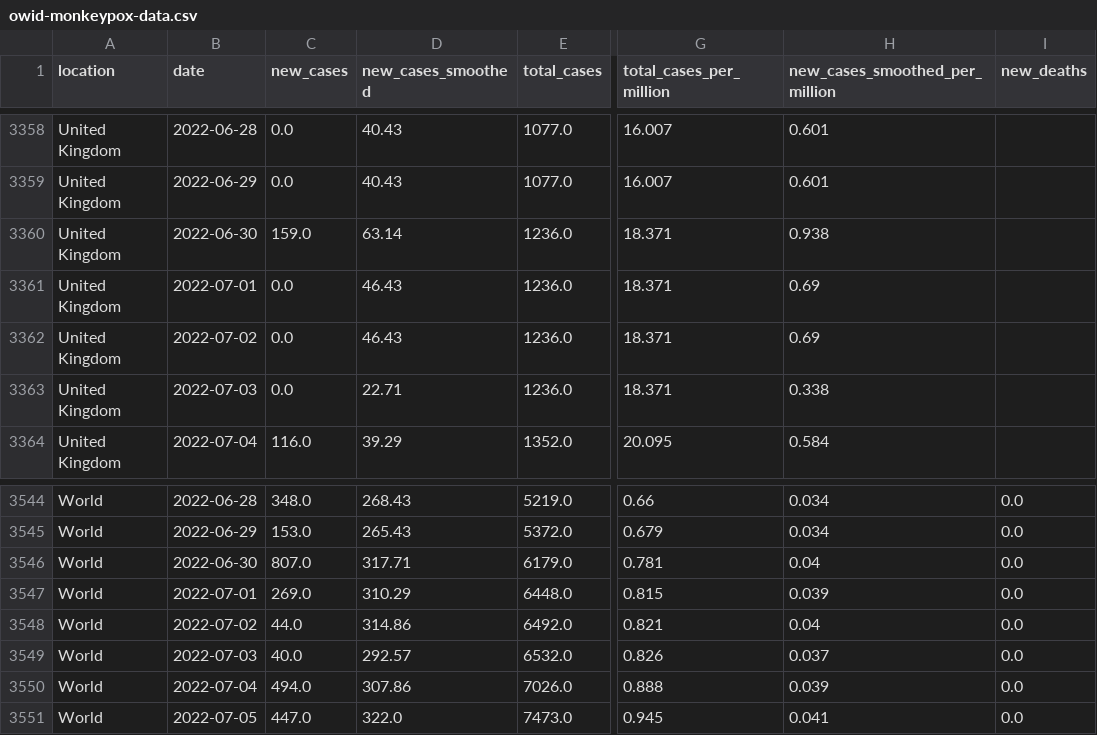
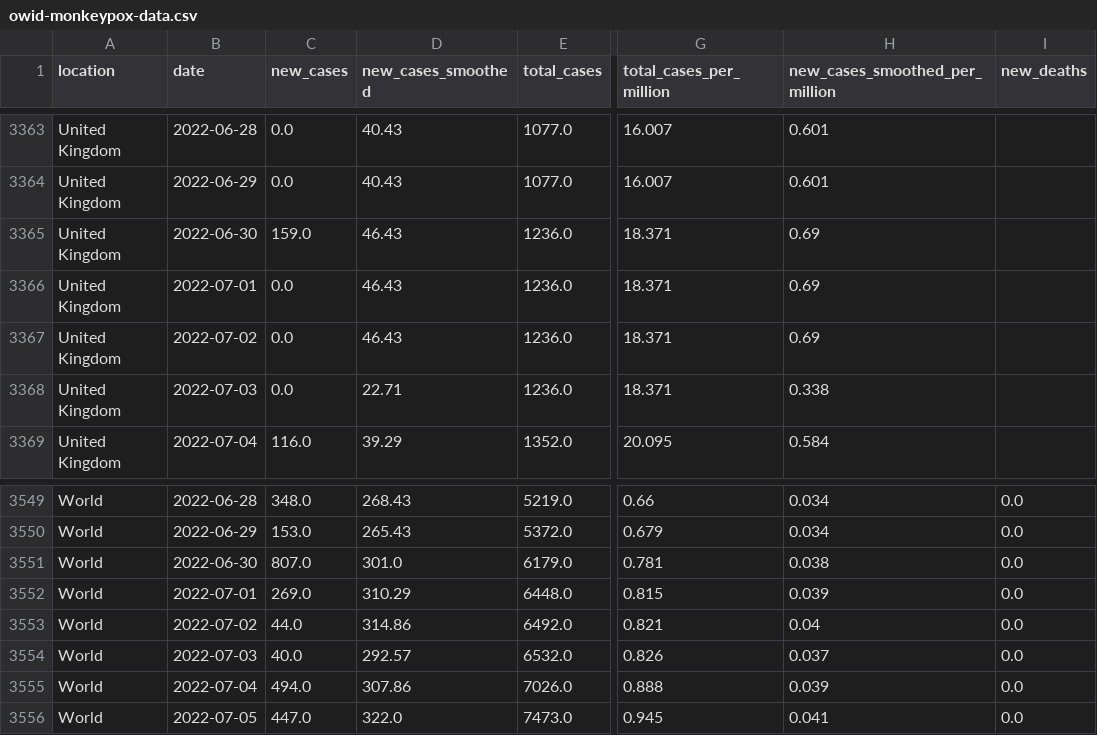
Before and after one commit to owid/monkeypox, a CSV file: owid-monkeypox-data.csv, drawn as a sheet; only a part is shown, gaps mark what is left out; addresses are those after the commit; the diff covers the shown part only; the diff names each change by its address in the sheet, - before the commit and + after, or states it on an @@ line.

```diff
--- a/owid-monkeypox-data.csv
+++ b/owid-monkeypox-data.csv
-D3365 (new_cases_smoothed): 63.14
+D3365 (new_cases_smoothed): 46.43
-H3365 (new_cases_smoothed_per_million): 0.938
+H3365 (new_cases_smoothed_per_million): 0.69
-D3551 (new_cases_smoothed): 317.71
+D3551 (new_cases_smoothed): 301.0
-H3551 (new_cases_smoothed_per_million): 0.04
+H3551 (new_cases_smoothed_per_million): 0.038
```
Also changed, not shown: 8 added rows, 3 removed rows and 41 edited cells elsewhere in this file.
